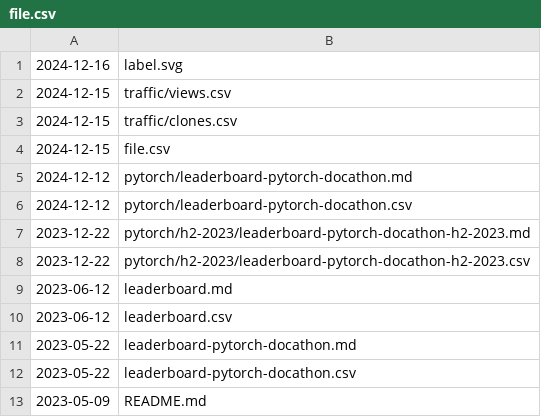
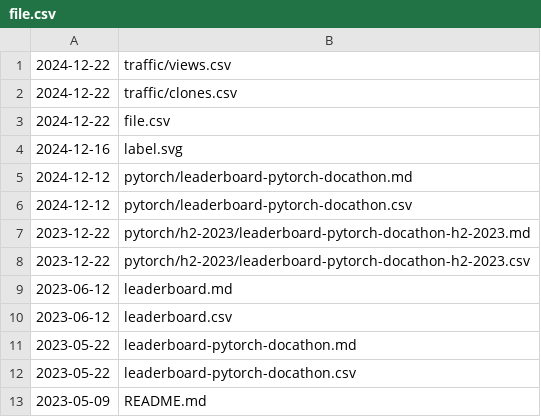
Before and after one commit to svekars/test-stats, a CSV file: file.csv, drawn as a sheet.

Commit message:
Automatically updated using GitHub Actions

```diff
--- a/file.csv
+++ b/file.csv
@@ -1,5 +1,5 @@
+2024-12-22,traffic/views.csv
+2024-12-22,traffic/clones.csv
+2024-12-22,file.csv
 2024-12-16,label.svg
-2024-12-15,traffic/views.csv
-2024-12-15,traffic/clones.csv
-2024-12-15,file.csv
 2024-12-12,pytorch/leaderboard-pytorch-docathon.md
```
